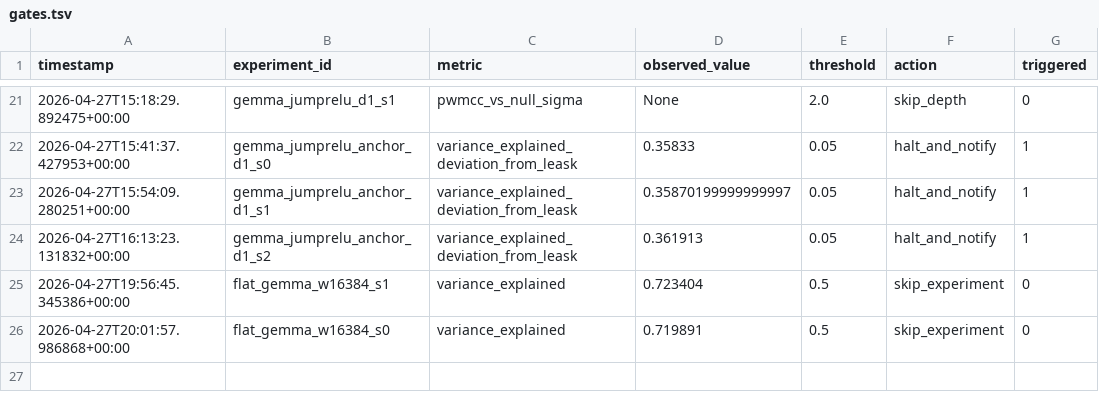
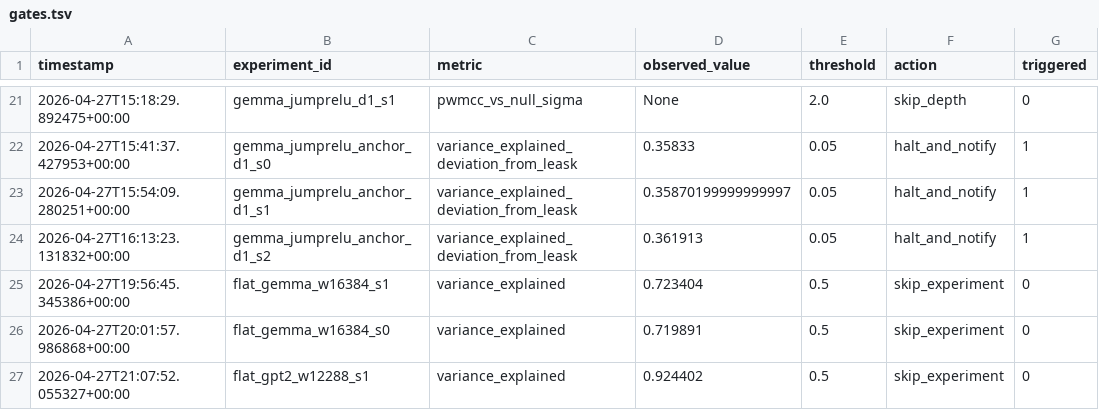
Before and after one commit to aragorn-w/sae-recursive-depth, a TSV file: experiments/gates.tsv, drawn as a sheet; only a part is shown, gaps mark what is left out; the diff names each change by its address in the sheet, - before the commit and + after, or states it on an @@ line.

```diff
--- a/experiments/gates.tsv
+++ b/experiments/gates.tsv
+row 27: 2026-04-27T21:07:52.055327+00:00 | flat_gpt2_w12288_s1 | variance_explained | 0.924402 | 0.5 | skip_experiment | 0
```
Also changed, not shown: experiments/pwmcc_posthoc.tsv, experiments/results.tsv, 5 other files.
